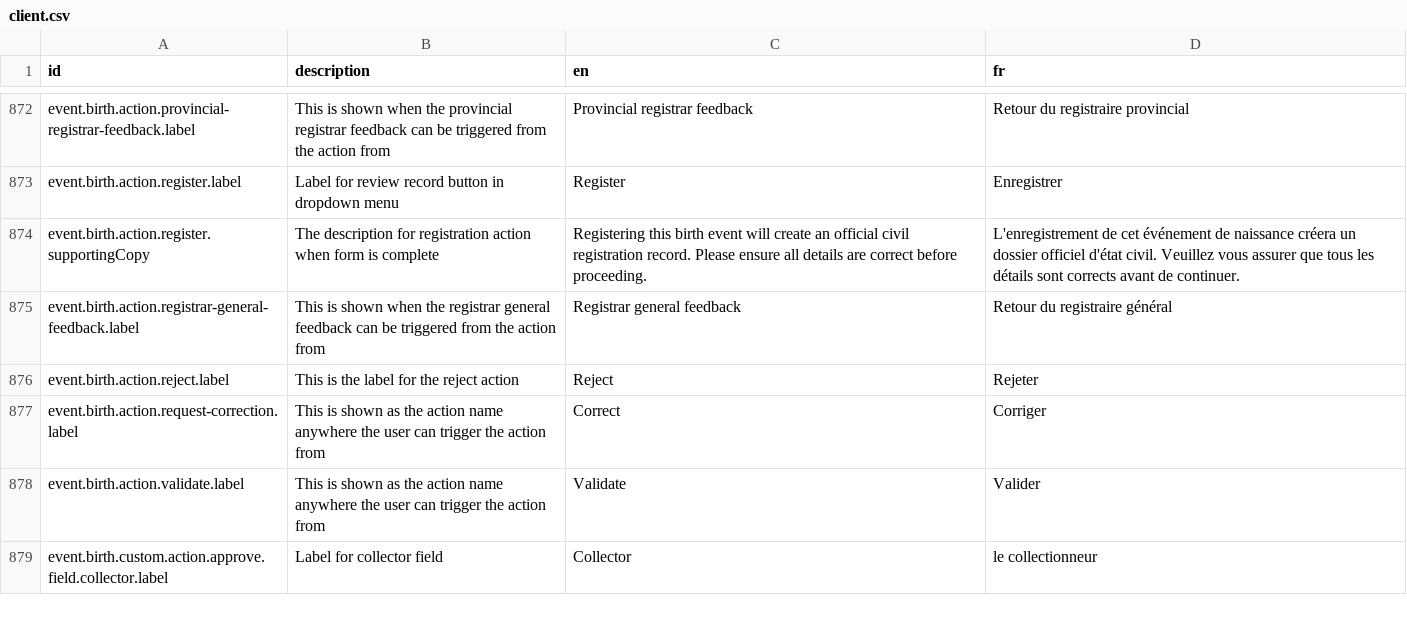
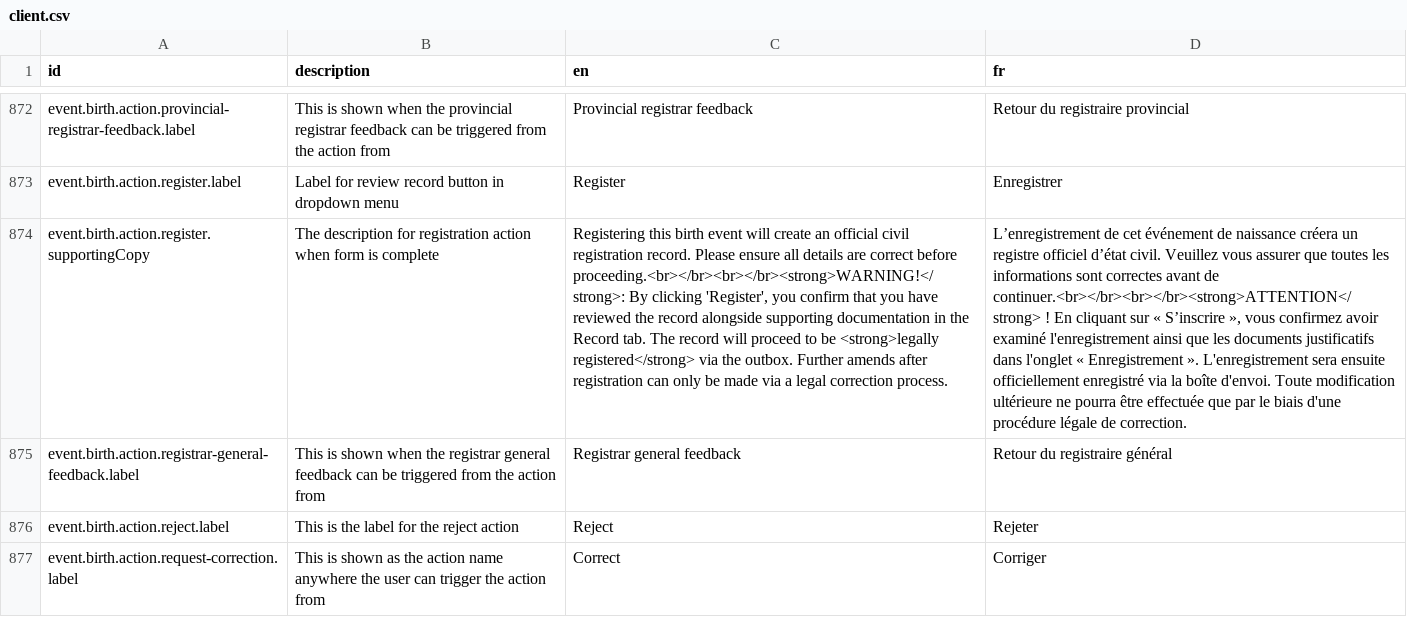
Before and after one commit to opencrvs/opencrvs-farajaland, a CSV file: src/translations/client.csv, drawn as a sheet; only a part is shown, gaps mark what is left out; the shorter side is filled out with more unchanged rows; the diff names each change by its address in the sheet, - before the commit and + after, or states it on an @@ line.

Commit message:
update birth registration confirmation text to legal warning

```diff
--- a/src/translations/client.csv
+++ b/src/translations/client.csv
-C874 (en): …correct before proceeding.
+C874 (en): …correct before proceeding.<br></br><br></br><strong>WARNING!</strong>: By clicking 'Register', you confirm that you have reviewed the record alongside supporting documentation in the Record tab. The record will proceed to be <strong>legally registered</strong> via the outbox. Further amends after registration can only be made via a legal correction process.
-D874 (fr): L'enregistrement de cet événement de naissance créera un dossier officiel d'état civil. Veuillez vous assurer que tous les détails sont corrects avant de continuer.
+D874 (fr): L’enregistrement de cet événement de naissance créera un registre officiel d’état civil. Veuillez vous assurer que toutes les informations sont correctes avant de continuer.<br></br><br></br><strong>ATTENTION</strong> ! En cliquant sur « S’inscrire », vous confirmez avoir examiné l'enregistrement ainsi que les documents justificatifs dans l'onglet « Enregistrement ». L'enregistrement sera ensuite officiellement enregistré via la boîte d'envoi. Toute modification ultérieure ne pourra être effectuée que par le biais d'une procédure légale de correction.
```
Also changed, not shown: 1 other file.
